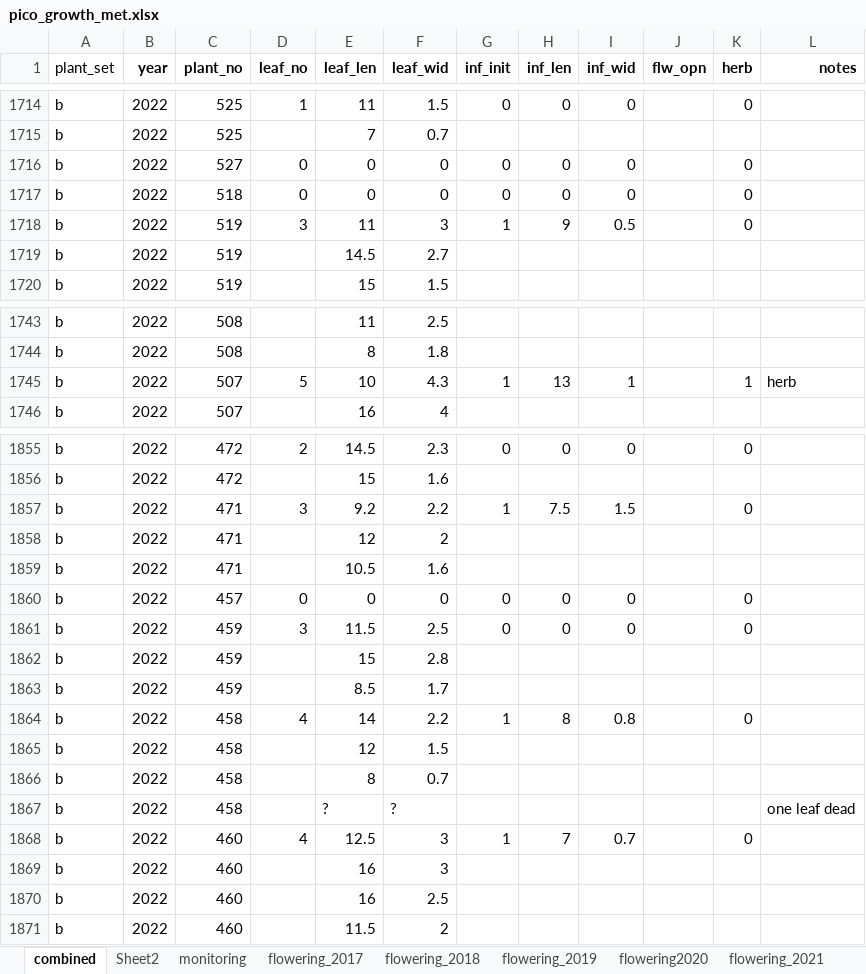
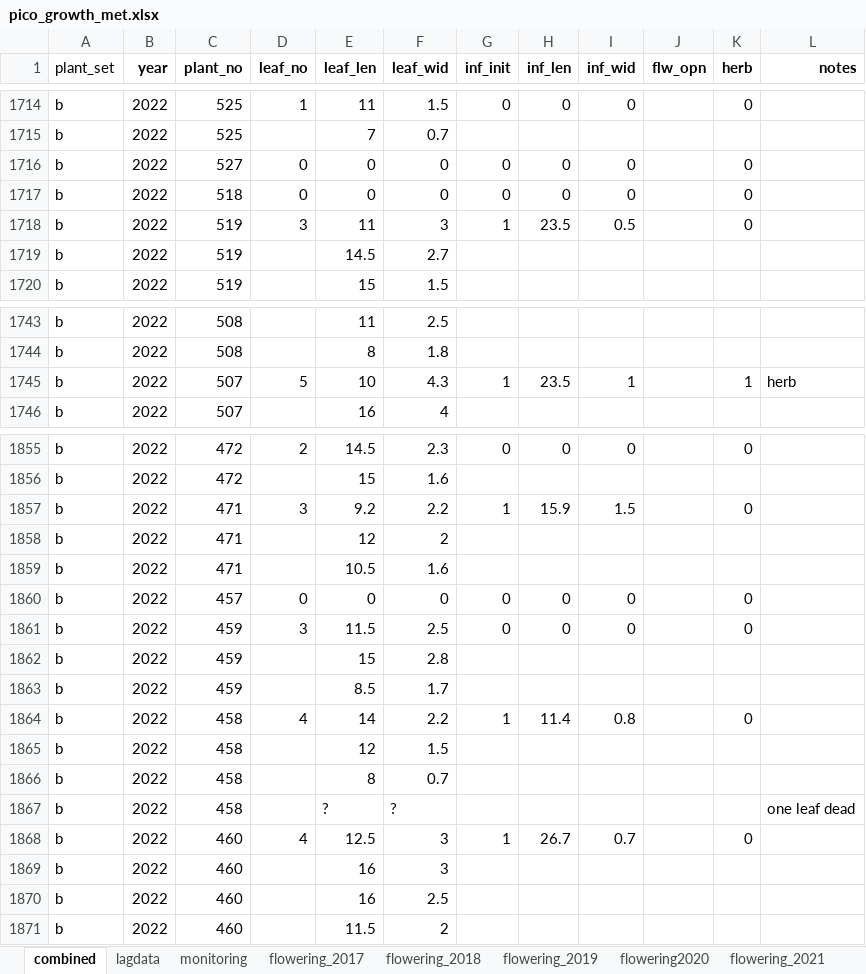
Before and after one commit to jaspkau/pico_growth, an Excel workbook: data/pico_growth_met.xlsx, sheet combined, drawn as a sheet; only a part is shown, gaps mark what is left out; values as stored, in another font and other column widths than the file's, no borders; the diff names each change by its address in the sheet, - before the commit and + after, or states it on an @@ line.

```diff
--- a/data/pico_growth_met.xlsx (sheet combined)
+++ b/data/pico_growth_met.xlsx (sheet combined)
-sheet tab: Sheet2
+sheet tab: lagdata
-H1718 (inf_len): 9
+H1718 (inf_len): 23.5
-H1745 (inf_len): 13
+H1745 (inf_len): 23.5
-H1857 (inf_len): 7.5
+H1857 (inf_len): 15.9
-H1864 (inf_len): 8
+H1864 (inf_len): 11.4
-H1868 (inf_len): 7
+H1868 (inf_len): 26.7
```
Also changed, not shown: sheet flowering_2022, 1 other file.
